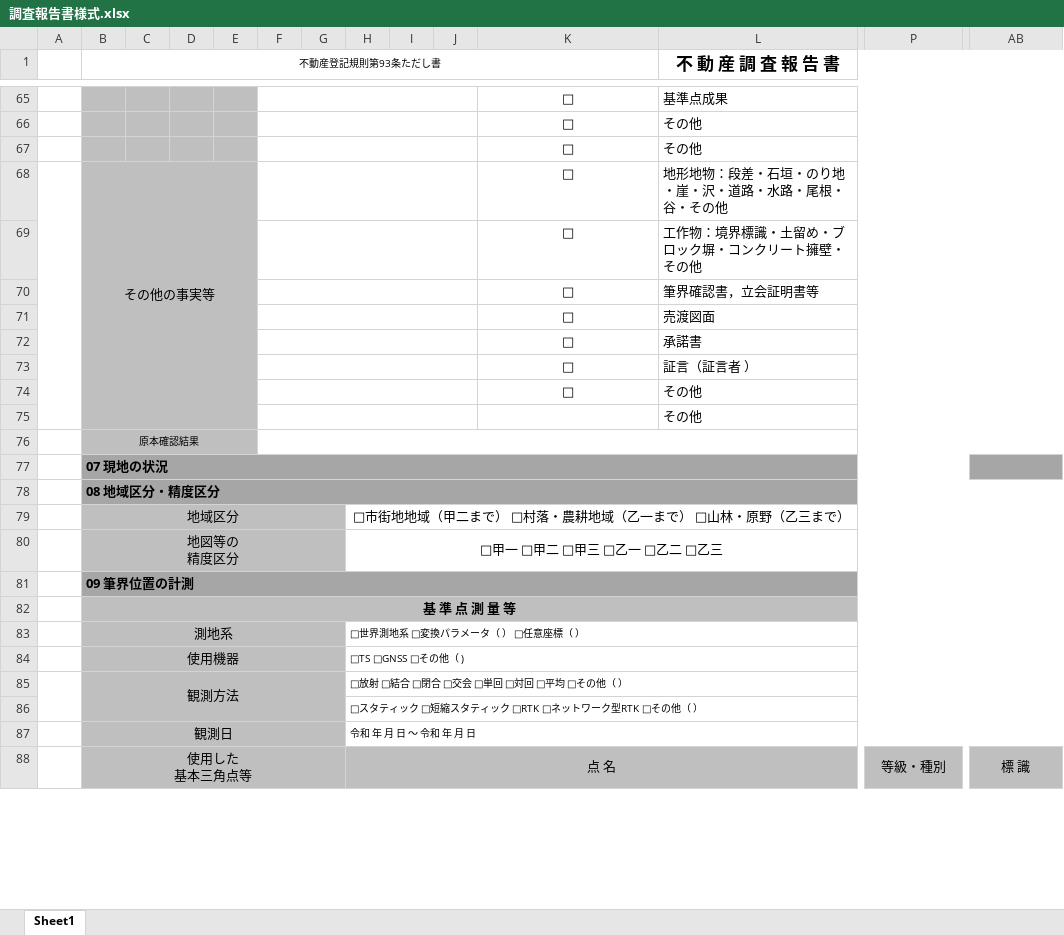
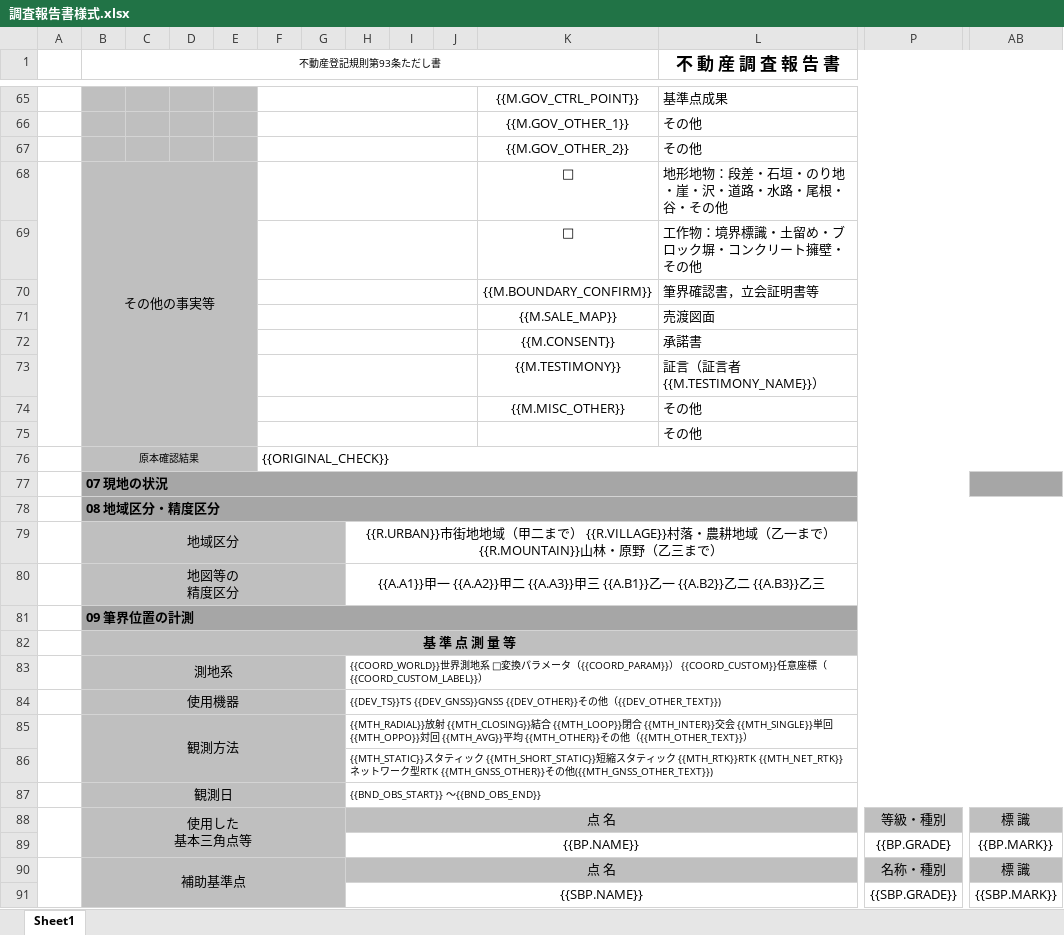
Before and after one commit to yokoyamataro/NodeCloudICT, an Excel workbook: public/調査報告書様式.xlsx, sheet Sheet1, drawn as a sheet; only a part is shown, gaps mark what is left out; values as stored, in another font and other column widths than the file's, no borders; charts and pictures not drawn; removed rows and columns are numbered as before the commit, all else as after; rows hold the shown columns only; the diff covers the shown part only; the diff names each change by its address in the sheet, - before the commit and + after, or states it on an @@ line.

```diff
--- a/public/調査報告書様式.xlsx (sheet Sheet1)
+++ b/public/調査報告書様式.xlsx (sheet Sheet1)
-K65: □
+K65: {{M.GOV_CTRL_POINT}}
-K66: □
+K66: {{M.GOV_OTHER_1}}
-K67: □
+K67: {{M.GOV_OTHER_2}}
-K70: □
+K70: {{M.BOUNDARY_CONFIRM}}
-K71: □
+K71: {{M.SALE_MAP}}
-K72: □
+K72: {{M.CONSENT}}
-row 73:  |  |  |  |  |  |  |  |  |  | □ | 証言（証言者 ）
-row 74:  |  |  |  |  |  |  |  |  |  | □ | その他
+row 73:  |  |  |  |  |  |  |  |  |  | {{M.TESTIMONY}} | 証言（証言者 {{M.TESTIMONY_NAME}}）
+row 74:  |  |  |  |  |  |  |  |  |  | {{M.MISC_OTHER}} | その他
-F76: (empty)
+F76: {{ORIGINAL_CHECK}}
-H79: □市街地地域（甲二まで） □村落・農耕地域（乙一まで） □山林・原…
+H79: {{R.URBAN}}市街地地域（甲二まで） {{R.VILLAGE}}村落・農耕地域（乙一まで） {{R.MOUNTAIN}}山林・原…
-H80: □甲一 □甲二 □甲三 □乙一 □乙二 □乙三
+H80: {{A.A1}}甲一 {{A.A2}}甲二 {{A.A3}}甲三 {{A.B1}}乙一 {{A.B2}}乙二 {{A.B3}}乙三
-H83: □世界測地系 □変換パラメータ（ ） □任意座標（ ）
+H83: {{COORD_WORLD}}世界測地系 □変換パラメータ（{{COORD_PARAM}}） {{COORD_CUSTOM}}任意座標（{{COORD_CUSTOM_LABEL}}）
-H84: □TS □GNSS □その他（ )
+H84: {{DEV_TS}}TS {{DEV_GNSS}}GNSS {{DEV_OTHER}}その他（{{DEV_OTHER_TEXT}})
-H85: □放射 □結合 □閉合 □交会 □単回 □対回 □平均 □その他（ ）
+H85: {{MTH_RADIAL}}放射 {{MTH_CLOSING}}結合 {{MTH_LOOP}}閉合 {{MTH_INTER}}交会 {{MTH_SINGLE}}単回 {{MTH_OPPO}}対回 {{MTH_AVG}}平均 {{MTH_OTHER}}その他（{{MTH_OTHER_TEXT}}）
-H86: □スタティック □短縮スタティック □RTK □ネットワーク型RTK □その他（ ）
+H86: {{MTH_STATIC}}スタティック {{MTH_SHORT_STATIC}}短縮スタティック {{MTH_RTK}}RTK {{MTH_NET_RTK}}ネットワーク型RTK {{MTH_GNSS_OTHER}}その他({{MTH_GNSS_OTHER_TEXT}})
-H87: 令和 年 月 日 ～ 令和 年 月 日
+H87: {{BND_OBS_START}} ～{{BND_OBS_END}}
-A88:A89 merged
+A88:A89 merged
-B88:G89 merged
+B88:G89 merged
+row 89:  |  |  |  |  |  |  | {{BP.NAME}} |  |  |  |  | {{BP.GRADE} | {{BP.MARK}}
+row 91:  |  |  |  |  |  |  | {{SBP.NAME}} |  |  |  |  | {{SBP.GRADE}} | {{SBP.MARK}}
```
Also changed, not shown: 2 added rows, 3 removed rows, 1 moved row, 36 edited cells, cell formats and merged cells elsewhere in this sheet.
